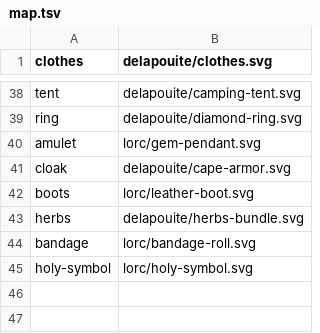
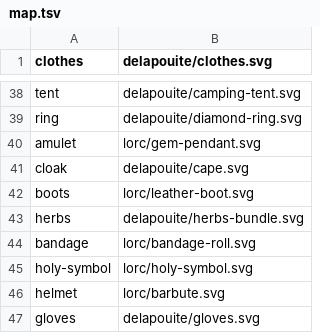
Before and after one commit to KobaruTools/cof2-campaign-tool, a TSV file: scripts/game-icons/item-icons/map.tsv, drawn as a sheet; only a part is shown, gaps mark what is left out.

Commit message:
feat(fiche): ajoute casque et gants au selecteur d'icone d'objet, remplace l'icone de cape peu claire

```diff
--- a/scripts/game-icons/item-icons/map.tsv
+++ b/scripts/game-icons/item-icons/map.tsv
@@ -40,3 +40,3 @@ ring	delapouite/diamond-ring.svg
 amulet	lorc/gem-pendant.svg
-cloak	delapouite/cape-armor.svg
+cloak	delapouite/cape.svg
 boots	lorc/leather-boot.svg
@@ -45 +45,3 @@ bandage	lorc/bandage-roll.svg
 holy-symbol	lorc/holy-symbol.svg
+helmet	lorc/barbute.svg
+gloves	delapouite/gloves.svg
```
Also changed, not shown: 5 other files.
